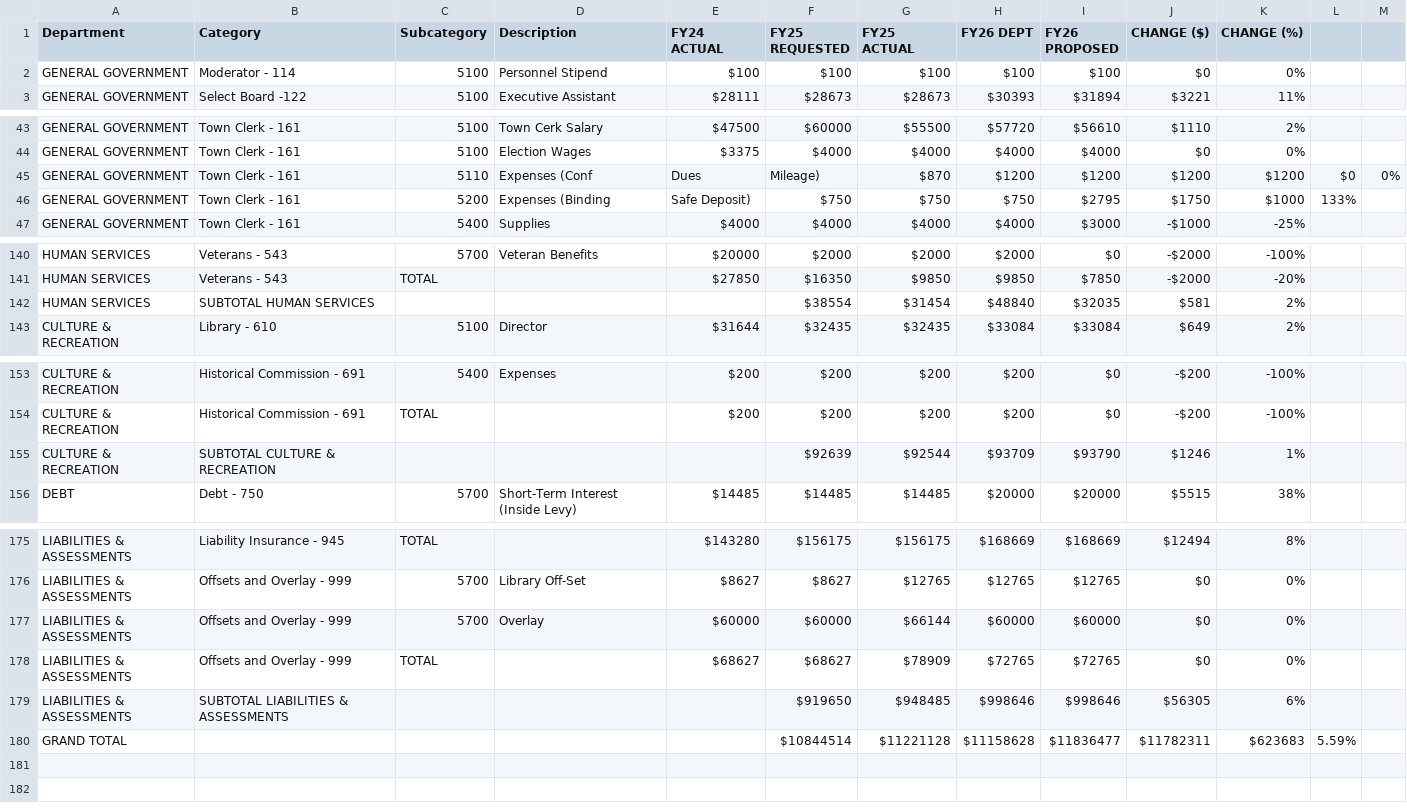
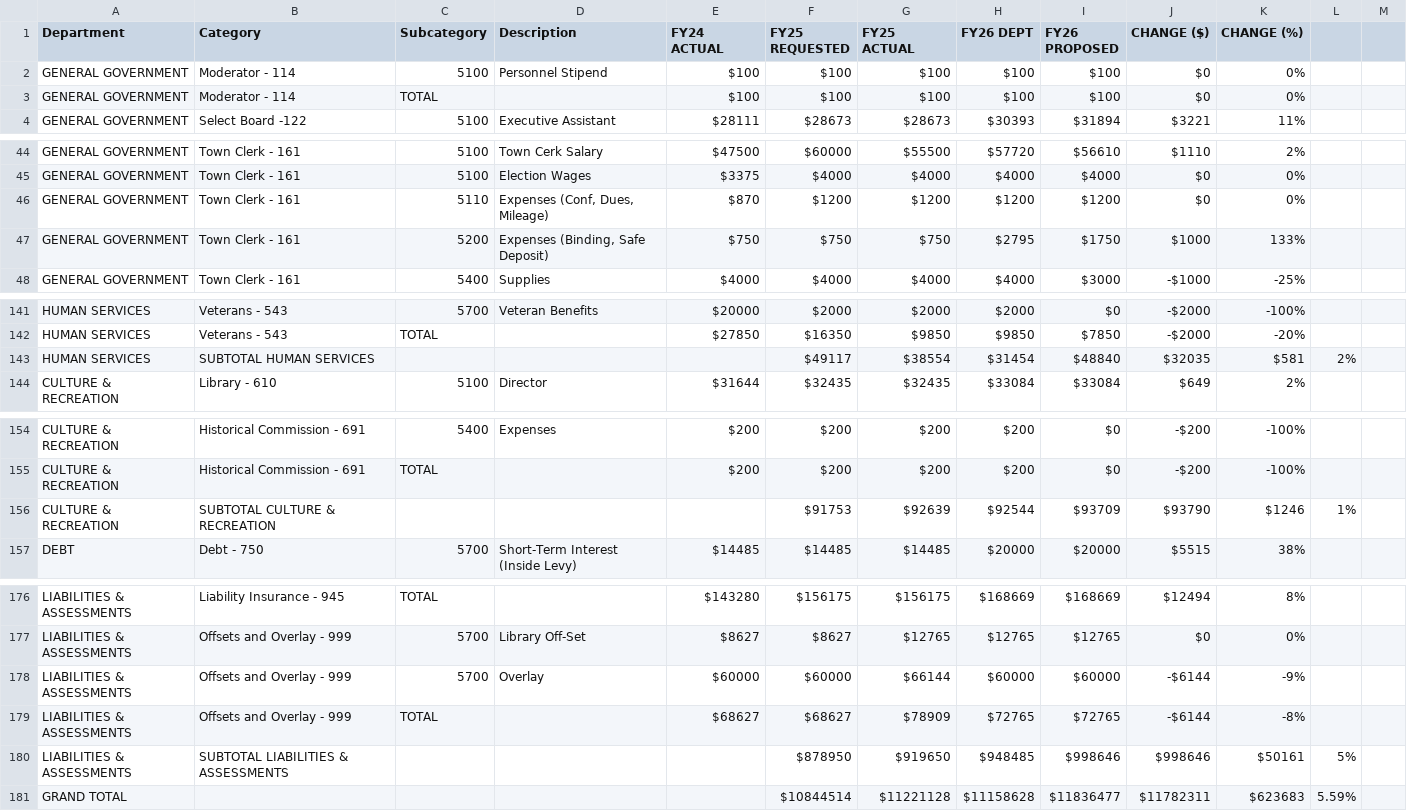
Before and after one commit to NBoudreauMA/Hubb26, a CSV file: budget2.csv, drawn as a sheet; only a part is shown, gaps mark what is left out; the diff covers the shown part only.

```diff
--- a/budget2.csv
+++ b/budget2.csv
@@ -2,2 +2,3 @@ Department,Category,Subcategory,Description,FY24 ACTUAL,FY25 REQUESTED,FY25 ACTU
 GENERAL GOVERNMENT,Moderator - 114,5100,Personnel Stipend,$100,$100,$100,$100,$100,$0,0%
+GENERAL GOVERNMENT,Moderator - 114,TOTAL,,$100,$100,$100,$100,$100,$0,0%
 GENERAL GOVERNMENT,Select Board -122,5100,Executive Assistant,$28111,$28673,$28673,$30393,$31894,$3221,11%
@@ -44,4 +45,4 @@ GENERAL GOVERNMENT,Town Clerk - 161,5100,Town Cerk Salary,$47500,$60000,$55500,$
 GENERAL GOVERNMENT,Town Clerk - 161,5100,Election Wages,$3375,$4000,$4000,$4000,$4000,$0,0%
-GENERAL GOVERNMENT,Town Clerk - 161,5110,Expenses (Conf, Dues, Mileage),$870,$1200,$1200,$1200,$1200,$0,0%
-GENERAL GOVERNMENT,Town Clerk - 161,5200,Expenses (Binding, Safe Deposit),$750,$750,$750,$2795,$1750,$1000,133%
+GENERAL GOVERNMENT,Town Clerk - 161,5110,"Expenses (Conf, Dues, Mileage)",$870,$1200,$1200,$1200,$1200,$0,0%
+GENERAL GOVERNMENT,Town Clerk - 161,5200,"Expenses (Binding, Safe Deposit)",$750,$750,$750,$2795,$1750,$1000,133%
 GENERAL GOVERNMENT,Town Clerk - 161,5400,Supplies,$4000,$4000,$4000,$4000,$3000,-$1000,-25%
@@ -141,3 +142,3 @@ HUMAN SERVICES,Veterans - 543,5700,Veteran Benefits,$20000,$2000,$2000,$2000,$0,
 HUMAN SERVICES,Veterans - 543,TOTAL,,$27850,$16350,$9850,$9850,$7850,-$2000,-20%
-HUMAN SERVICES,SUBTOTAL HUMAN SERVICES,,,,$38554,$31454,$48840,$32035,$581,2%
+HUMAN SERVICES,SUBTOTAL HUMAN SERVICES,,,,$49117,$38554,$31454,$48840,$32035,$581,2%
 CULTURE & RECREATION,Library - 610,5100,Director,$31644,$32435,$32435,$33084,$33084,$649,2%
@@ -154,3 +155,3 @@ CULTURE & RECREATION,Historical Commission - 691,5400,Expenses,$200,$200,$200,$2
 CULTURE & RECREATION,Historical Commission - 691,TOTAL,,$200,$200,$200,$200,$0,-$200,-100%
-CULTURE & RECREATION,SUBTOTAL CULTURE & RECREATION,,,,$92639,$92544,$93709,$93790,$1246,1%
+CULTURE & RECREATION,SUBTOTAL CULTURE & RECREATION,,,,$91753,$92639,$92544,$93709,$93790,$1246,1%
 DEBT,Debt - 750,5700,Short-Term Interest (Inside Levy),$14485,$14485,$14485,$20000,$20000,$5515,38%
@@ -176,5 +177,5 @@ LIABILITIES & ASSESSMENTS,Liability Insurance - 945,TOTAL,,$143280,$156175,$1561
 LIABILITIES & ASSESSMENTS,Offsets and Overlay - 999,5700,Library Off-Set,$8627,$8627,$12765,$12765,$12765,$0,0%
-LIABILITIES & ASSESSMENTS,Offsets and Overlay - 999,5700,Overlay,$60000,$60000,$66144,$60000,$60000,$0,0%
-LIABILITIES & ASSESSMENTS,Offsets and Overlay - 999,TOTAL,,$68627,$68627,$78909,$72765,$72765,$0,0%
-LIABILITIES & ASSESSMENTS,SUBTOTAL LIABILITIES & ASSESSMENTS,,,,$919650,$948485,$998646,$998646,$56305,6%
+LIABILITIES & ASSESSMENTS,Offsets and Overlay - 999,5700,Overlay,$60000,$60000,$66144,$60000,$60000,-$6144,-9%
+LIABILITIES & ASSESSMENTS,Offsets and Overlay - 999,TOTAL,,$68627,$68627,$78909,$72765,$72765,-$6144,-8%
+LIABILITIES & ASSESSMENTS,SUBTOTAL LIABILITIES & ASSESSMENTS,,,,$878950,$919650,$948485,$998646,$998646,$50161,5%
 GRAND TOTAL,,,,,$10844514,$11221128,$11158628,$11836477,$11782311,$623683,5.59%
```
Also changed, not shown: 2 added rows, 2 removed rows and 17 edited cells elsewhere in this file.
